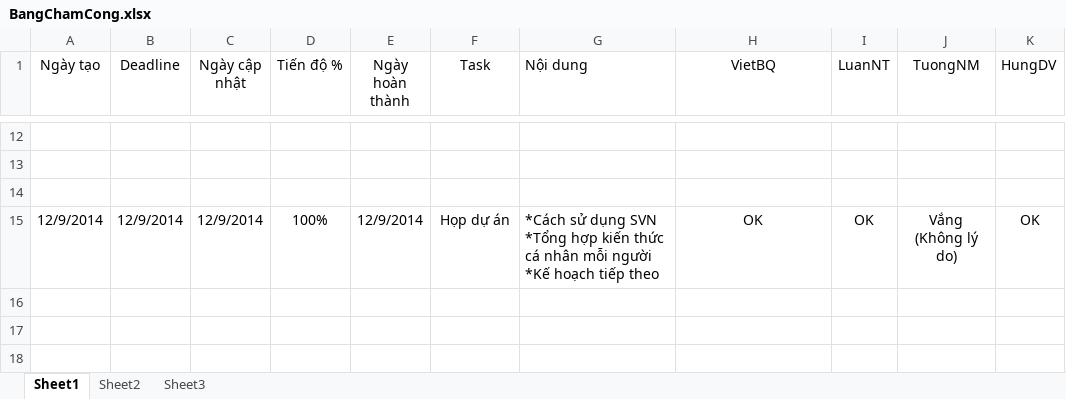
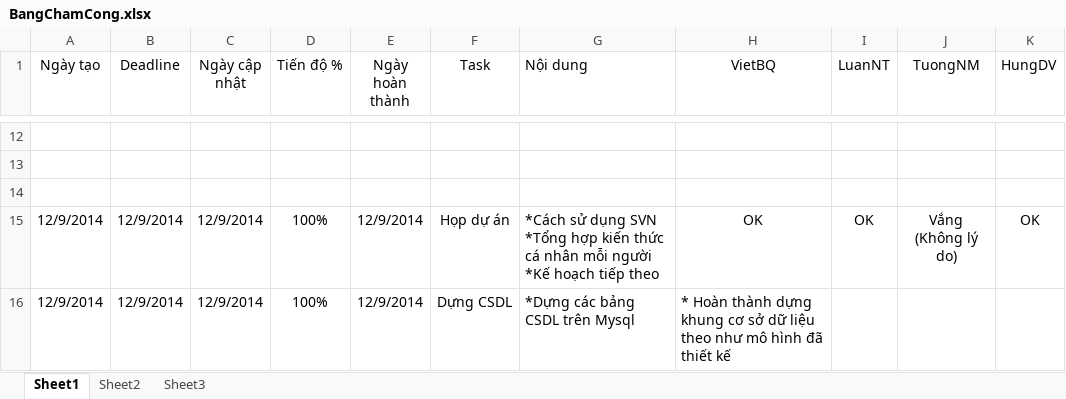
Before and after one commit to 404errorteams/web-programing-prj, an Excel workbook: Prj_ERROR404/00_Documents/BangChamCong.xlsx, sheet Sheet1, drawn as a sheet; only a part is shown, gaps mark what is left out; values as stored, in another font and other column widths than the file's, no borders; table styles not drawn; the diff names each change by its address in the sheet, - before the commit and + after, or states it on an @@ line.

```diff
--- a/Prj_ERROR404/00_Documents/BangChamCong.xlsx (sheet Sheet1)
+++ b/Prj_ERROR404/00_Documents/BangChamCong.xlsx (sheet Sheet1)
+row 16: 12/9/2014 | 12/9/2014 | 12/9/2014 | 100% | 12/9/2014 | Dựng CSDL | *Dựng các bảng CSDL trên Mysql | * Hoàn thành dựng khung cơ sở dữ liệu theo như mô hình đã thiết kế
```
Also changed, not shown: Prj_ERROR404/00_Documents/HopDuAn/HopDuAn.xlsx.
